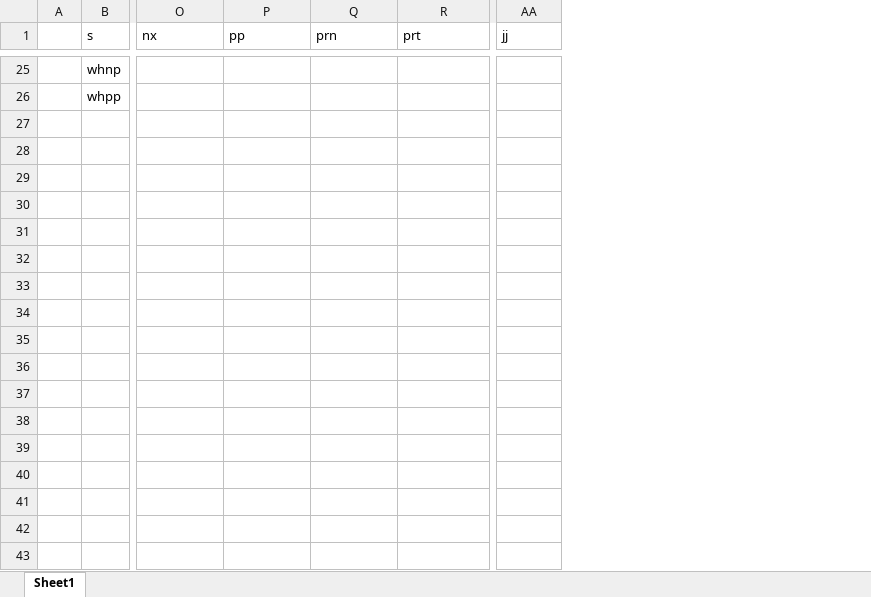
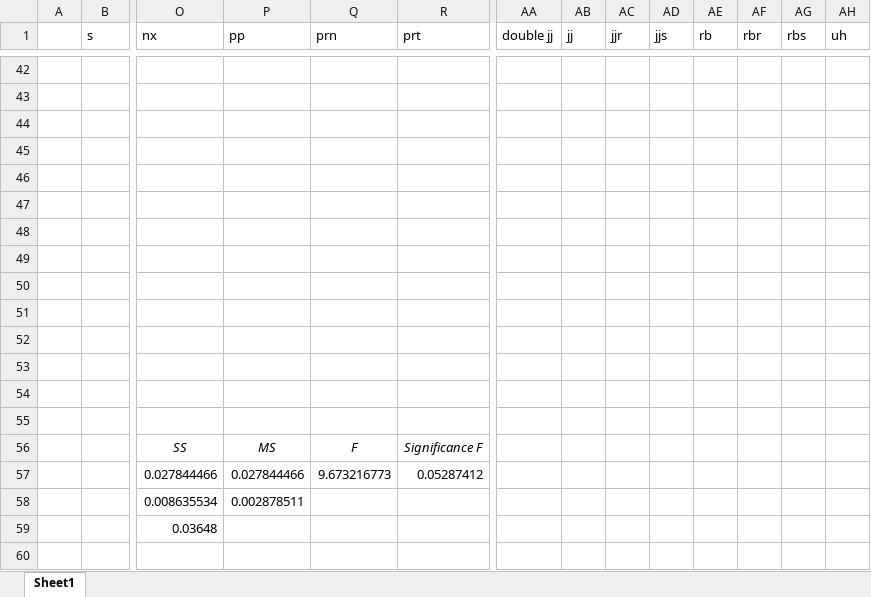
Before and after one commit to emilyjia/math243, an Excel workbook: counts.xlsx, sheet Sheet1, drawn as a sheet; only a part is shown, gaps mark what is left out; values as stored, in another font and other column widths than the file's, no borders; addresses are those after the commit; rows hold the shown columns only; the diff covers the shown part only; the diff names each change by its address in the sheet, - before the commit and + after, or states it on an @@ line.

```diff
--- a/counts.xlsx (sheet Sheet1)
+++ b/counts.xlsx (sheet Sheet1)
+column AB (jj), empty
+column AC (jjr), empty
+column AD (jjs), empty
+column AE (rb), empty
+column AF (rbr), empty
+column AG (rbs), empty
+column AH (uh), empty
-AA1: jj
+AA1: double jj
-row 42:  | whnp
+row 42: (empty)
-row 43:  | whpp
+row 43: (empty)
+row 44: (empty)
+row 45: (empty)
+row 46: (empty)
+row 47: (empty)
+row 48: (empty)
+row 49: (empty)
+row 50: (empty)
+row 51: (empty)
+row 52: (empty)
+row 53: (empty)
+row 54: (empty)
+row 55: (empty)
+row 56:  |  | SS | MS | F | Significance F
+row 57:  |  | 0.027844466 | 0.027844466 | 9.673216773 | 0.05287412
+row 58:  |  | 0.008635534 | 0.002878511
+row 59:  |  | 0.03648
+row 60: (empty)
```
Also changed, not shown: 88 added rows, 3 removed rows, 27 edited cells and cell formats elsewhere in this sheet, formulas that keep their value, 23 other files.
